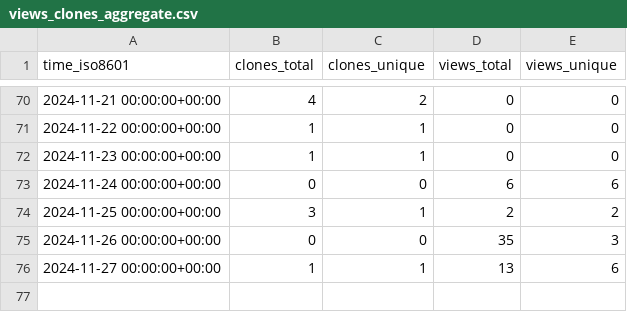
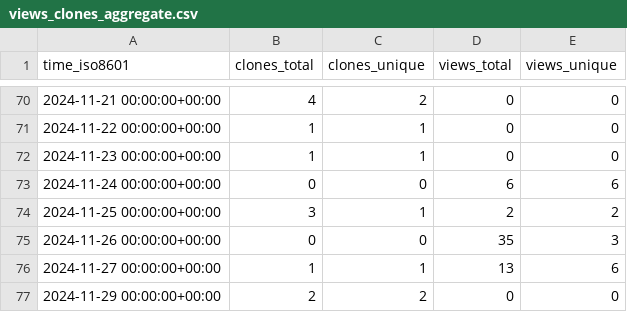
Before and after one commit to legorovers/pirover_simulator, a CSV file: legorovers/pirover_simulator/ghrs-data/views_clones_aggregate.csv, drawn as a sheet; only a part is shown, gaps mark what is left out; the diff names each change by its address in the sheet, - before the commit and + after, or states it on an @@ line.

```diff
--- a/legorovers/pirover_simulator/ghrs-data/views_clones_aggregate.csv
+++ b/legorovers/pirover_simulator/ghrs-data/views_clones_aggregate.csv
+row 77: 2024-11-29 00:00:00+00:00 | 2 | 2 | 0 | 0
```
Also changed, not shown: 1 other file.
